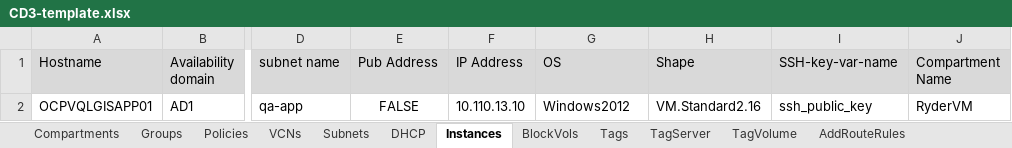
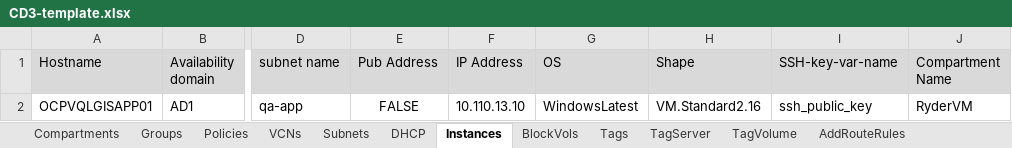
Before and after one commit to oracle-devrel/cd3-automation-toolkit, an Excel workbook: oci_tenancy/SetUpOCI_Via_TF/example/CD3-template.xlsx, sheet Instances, drawn as a sheet; only a part is shown, gaps mark what is left out; values as stored, in another font and other column widths than the file's, no borders; the diff names each change by its address in the sheet, - before the commit and + after, or states it on an @@ line.

```diff
--- a/oci_tenancy/SetUpOCI_Via_TF/example/CD3-template.xlsx (sheet Instances)
+++ b/oci_tenancy/SetUpOCI_Via_TF/example/CD3-template.xlsx (sheet Instances)
-G2 (OS): Windows2012
+G2 (OS): WindowsLatest
```
Also changed, not shown: 3 other files.
